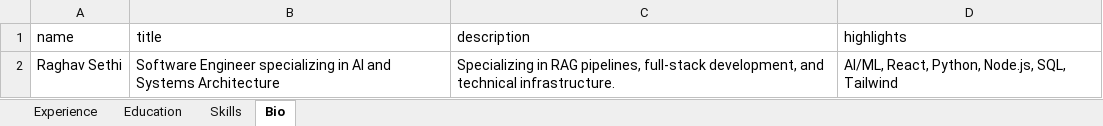
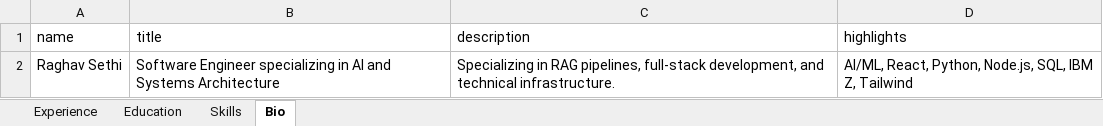
Before and after one commit to RaghavSethi006/portfolio, an Excel workbook: public/assets/data/resume.xlsx, sheet Bio, drawn as a sheet; values as stored, in another font and other column widths than the file's, no borders; the diff names each change by its address in the sheet, - before the commit and + after, or states it on an @@ line.

```diff
--- a/public/assets/data/resume.xlsx (sheet Bio)
+++ b/public/assets/data/resume.xlsx (sheet Bio)
-D2 (highlights): …Node.js, SQL, Tailwind
+D2 (highlights): …Node.js, SQL, IBM Z, Tailwind
```
Also changed, not shown: sheet Experience, public/assets/data/projects.xlsx, 5 other files.
